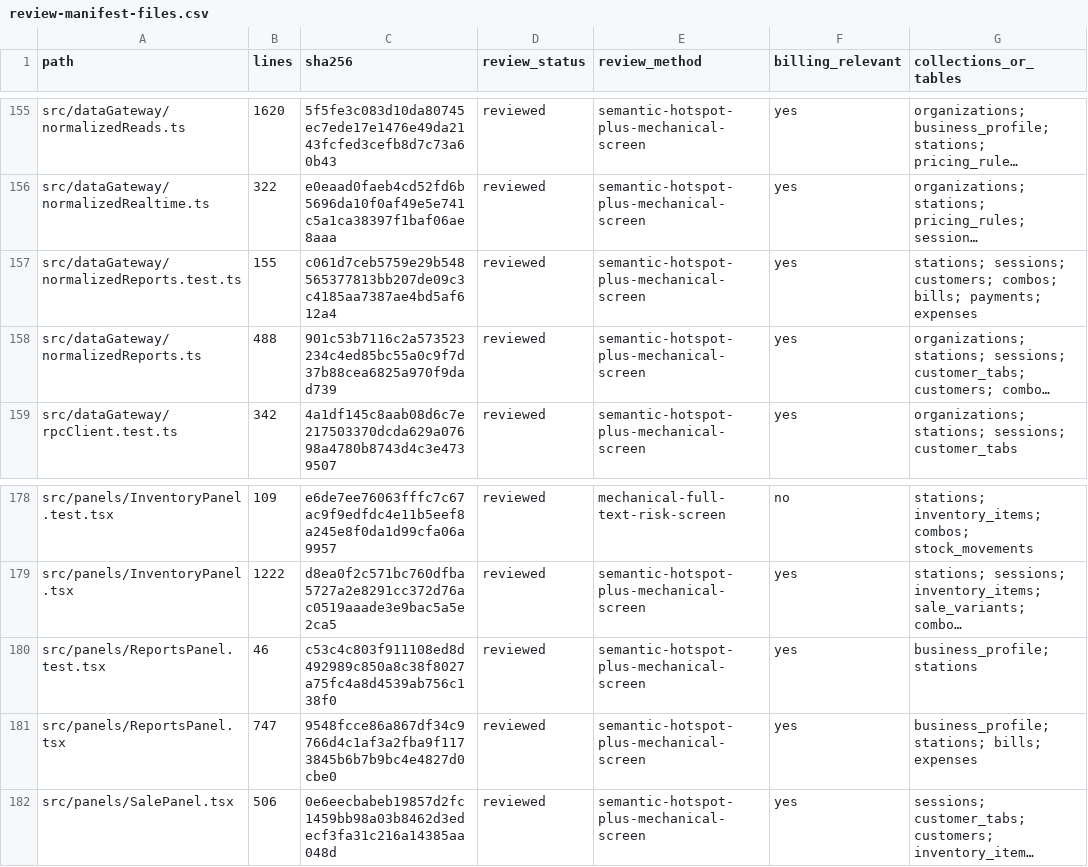
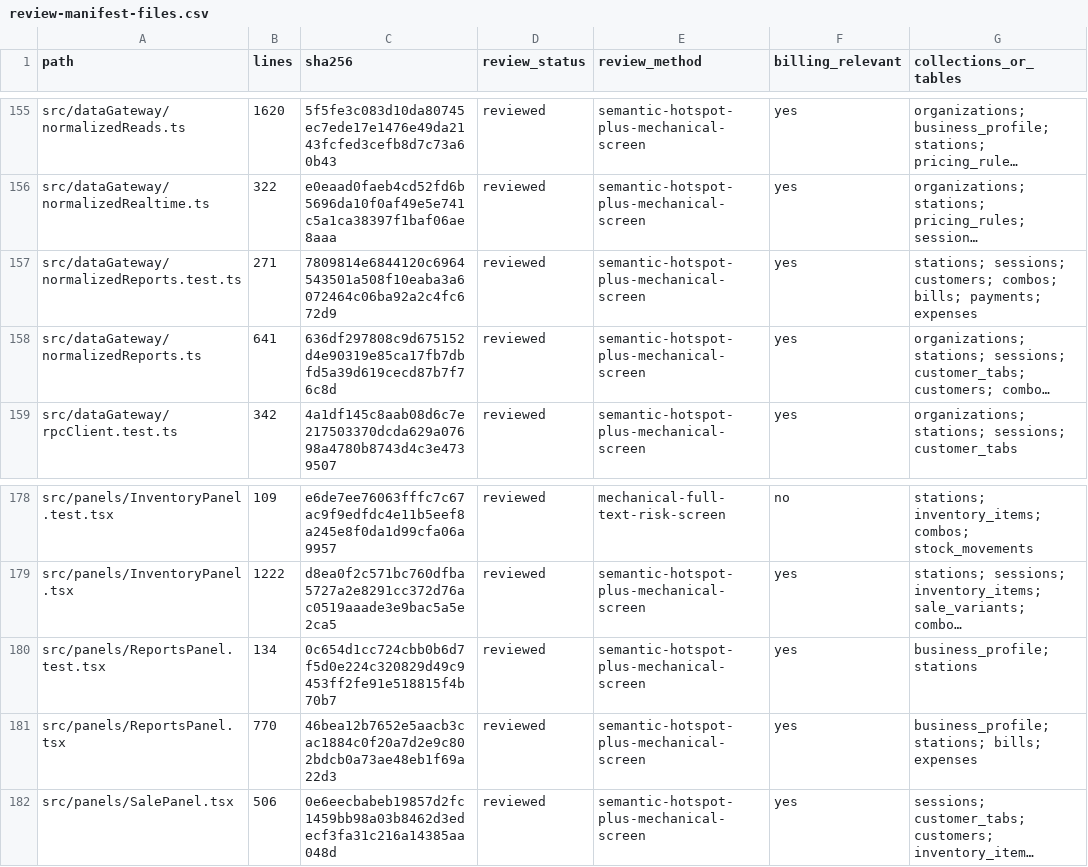
Before and after one commit to vippinn-ai/GP_Management, a CSV file: openspec/changes/financial-checkout-app-state-decoupling/review-manifest-files.csv, drawn as a sheet; only a part is shown, gaps mark what is left out; long unchanged cells end in …; the diff names each change by its address in the sheet, - before the commit and + after, or states it on an @@ line.

```diff
--- a/openspec/changes/financial-checkout-app-state-decoupling/review-manifest-files.csv
+++ b/openspec/changes/financial-checkout-app-state-decoupling/review-manifest-files.csv
-B157 (lines): 155
+B157 (lines): 271
-C157 (sha256): c061d7ceb5759e29b548565377813bb207de09c3c4185aa7387ae4bd5af612a4
+C157 (sha256): 7809814e6844120c6964543501a508f10eaba3a6072464c06ba92a2c4fc672d9
-B158 (lines): 488
+B158 (lines): 641
-C158 (sha256): 901c53b7116c2a573523234c4ed85bc55a0c9f7d37b88cea6825a970f9dad739
+C158 (sha256): 636df297808c9d675152d4e90319e85ca17fb7dbfd5a39d619cecd87b7f76c8d
-B180 (lines): 46
+B180 (lines): 134
-C180 (sha256): c53c4c803f911108ed8d492989c850a8c38f8027a75fc4a8d4539ab756c138f0
+C180 (sha256): 0c654d1cc724cbb0b6d7f5d0e224c320829d49c9453ff2fe91e518815f4b70b7
-B181 (lines): 747
+B181 (lines): 770
-C181 (sha256): 9548fcce86a867df34c9766d4c1af3a2fba9f1173845b6b7b9bc4e4827d0cbe0
+C181 (sha256): 46bea12b7652e5aacb3cac1884c0f20a7d2e9c802bdcb0a73ae48eb1f69a22d3
```
Also changed, not shown: 4 other files.
